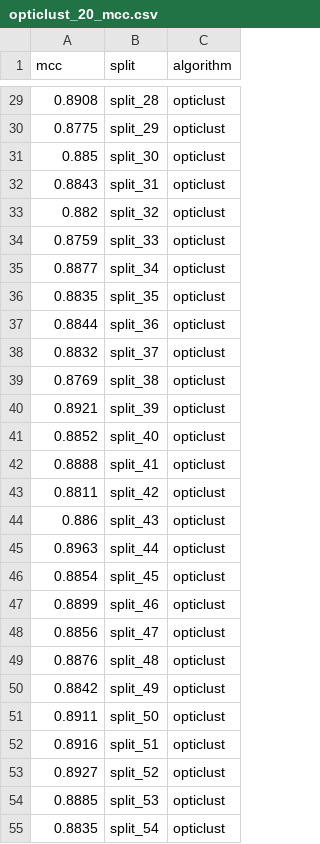
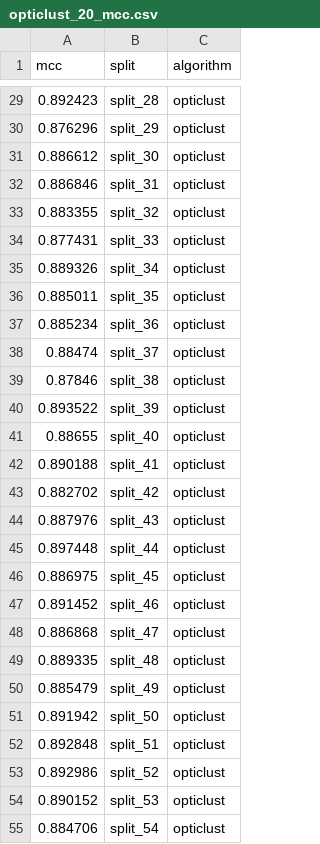
Before and after one commit to BTopcuoglu/OptiFit_GLNE, a CSV file: results/tables/opticlust_20_mcc.csv, drawn as a sheet; only a part is shown, gaps mark what is left out; the diff covers the shown part only.

```diff
--- a/results/tables/opticlust_20_mcc.csv
+++ b/results/tables/opticlust_20_mcc.csv
@@ -29,27 +29,27 @@ mcc,split,algorithm
-0.8908,split_28,opticlust
-0.8775,split_29,opticlust
-0.885,split_30,opticlust
-0.8843,split_31,opticlust
-0.882,split_32,opticlust
-0.8759,split_33,opticlust
-0.8877,split_34,opticlust
-0.8835,split_35,opticlust
-0.8844,split_36,opticlust
-0.8832,split_37,opticlust
-0.8769,split_38,opticlust
-0.8921,split_39,opticlust
-0.8852,split_40,opticlust
-0.8888,split_41,opticlust
-0.8811,split_42,opticlust
-0.886,split_43,opticlust
-0.8963,split_44,opticlust
-0.8854,split_45,opticlust
-0.8899,split_46,opticlust
-0.8856,split_47,opticlust
-0.8876,split_48,opticlust
-0.8842,split_49,opticlust
-0.8911,split_50,opticlust
-0.8916,split_51,opticlust
-0.8927,split_52,opticlust
-0.8885,split_53,opticlust
-0.8835,split_54,opticlust
+0.892423,split_28,opticlust
+0.876296,split_29,opticlust
+0.886612,split_30,opticlust
+0.886846,split_31,opticlust
+0.883355,split_32,opticlust
+0.877431,split_33,opticlust
+0.889326,split_34,opticlust
+0.885011,split_35,opticlust
+0.885234,split_36,opticlust
+0.88474,split_37,opticlust
+0.87846,split_38,opticlust
+0.893522,split_39,opticlust
+0.88655,split_40,opticlust
+0.890188,split_41,opticlust
+0.882702,split_42,opticlust
+0.887976,split_43,opticlust
+0.897448,split_44,opticlust
+0.886975,split_45,opticlust
+0.891452,split_46,opticlust
+0.886868,split_47,opticlust
+0.889335,split_48,opticlust
+0.885479,split_49,opticlust
+0.891942,split_50,opticlust
+0.892848,split_51,opticlust
+0.892986,split_52,opticlust
+0.890152,split_53,opticlust
+0.884706,split_54,opticlust
```
Also changed, not shown: 73 edited cells elsewhere in this file, 2 other files.
